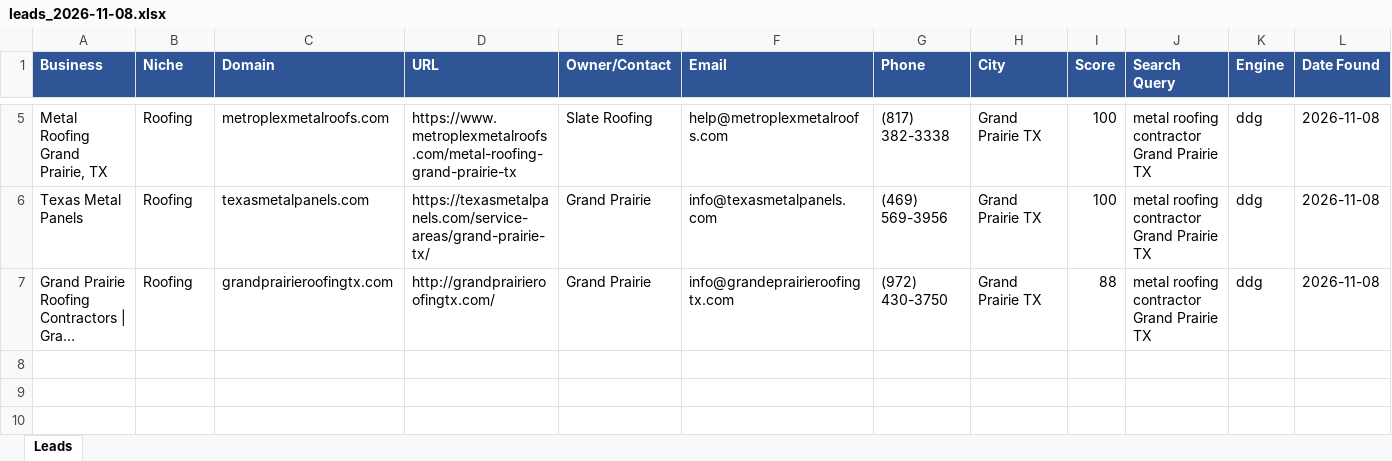
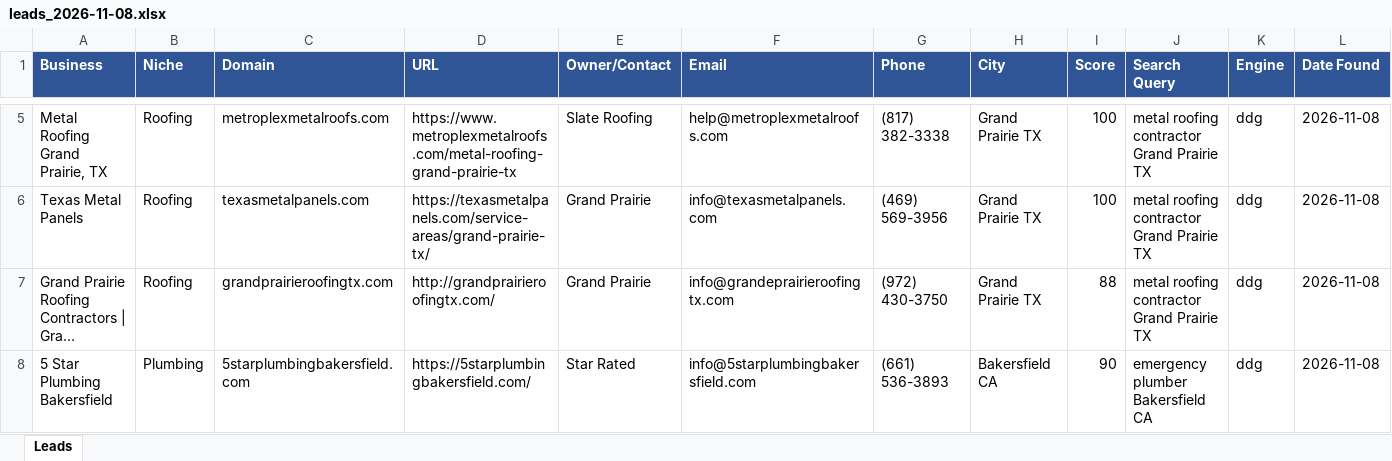
Before and after one commit to calvinbrink-create/Lead-Generation-, an Excel workbook: output/leads_2026-11-08.xlsx, sheet Leads, drawn as a sheet; only a part is shown, gaps mark what is left out; long unchanged cells end in …; values as stored, in another font and other column widths than the file's, no borders; the diff names each change by its address in the sheet, - before the commit and + after, or states it on an @@ line.

Commit message:
Leads: 2026-11-08 05:45 UTC (cycle 14)

```diff
--- a/output/leads_2026-11-08.xlsx (sheet Leads)
+++ b/output/leads_2026-11-08.xlsx (sheet Leads)
+row 8: 5 Star Plumbing Bakersfield | Plumbing | 5starplumbingbakersfield.com | https://5starplumbingbakersfield.com/ | Star Rated | info@5starplumbingbakersfield.com | (661) 536-3893 | Bakersfield CA | 90 | emergency plumber Bakersfield CA | ddg | 2026-11-08
```
Also changed, not shown: 2 other files.
